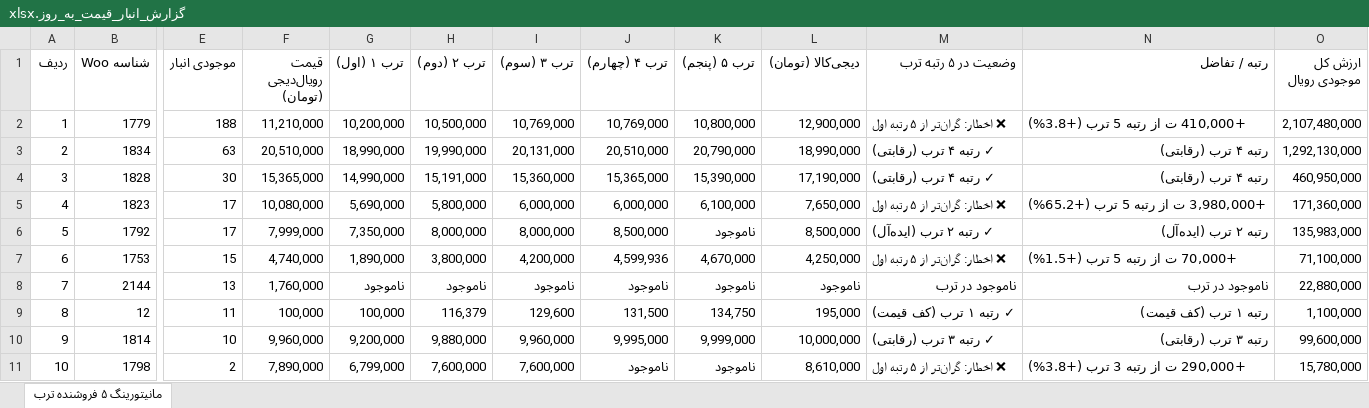
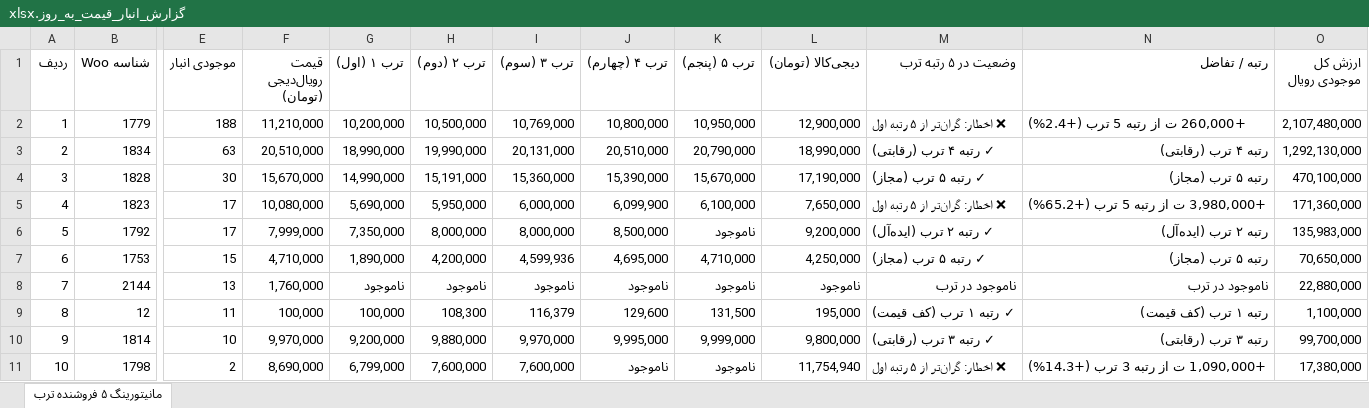
Before and after one commit to pouria-maleki/price-monitor, an Excel workbook: data/گزارش_انبار_قیمت_به_روز.xlsx, sheet مانیتورینگ ۵ فروشنده ترب, drawn as a sheet; only a part is shown, gaps mark what is left out; values as stored, in another font and other column widths than the file's, no cell formats; the diff covers the shown part only; the diff names each change by its address in the sheet, - before the commit and + after, or states it on an @@ line.

```diff
--- a/data/گزارش_انبار_قیمت_به_روز.xlsx (sheet مانیتورینگ ۵ فروشنده ترب)
+++ b/data/گزارش_انبار_قیمت_به_روز.xlsx (sheet مانیتورینگ ۵ فروشنده ترب)
-J2 (ترب ۴ (چهارم)): 10,769,000
+J2 (ترب ۴ (چهارم)): 10,800,000
-K2 (ترب ۵ (پنجم)): 10,800,000
+K2 (ترب ۵ (پنجم)): 10,950,000
-N2 (رتبه / تفاضل): +410,000 ت از رتبه 5 ترب (+3.8%)
+N2 (رتبه / تفاضل): +260,000 ت از رتبه 5 ترب (+2.4%)
-F4 (قیمت رویال‌دیجی (تومان)): 15,365,000
+F4 (قیمت رویال‌دیجی (تومان)): 15,670,000
-J4 (ترب ۴ (چهارم)): 15,365,000
+J4 (ترب ۴ (چهارم)): 15,390,000
-K4 (ترب ۵ (پنجم)): 15,390,000
+K4 (ترب ۵ (پنجم)): 15,670,000
-M4 (وضعیت در ۵ رتبه ترب): ✓ رتبه ۴ ترب (رقابتی)
+M4 (وضعیت در ۵ رتبه ترب): ✓ رتبه ۵ ترب (مجاز)
-N4 (رتبه / تفاضل): رتبه ۴ ترب (رقابتی)
+N4 (رتبه / تفاضل): رتبه ۵ ترب (مجاز)
-O4 (ارزش کل موجودی رویال): 460,950,000
+O4 (ارزش کل موجودی رویال): 470,100,000
-H5 (ترب ۲ (دوم)): 5,800,000
+H5 (ترب ۲ (دوم)): 5,950,000
-J5 (ترب ۴ (چهارم)): 6,000,000
+J5 (ترب ۴ (چهارم)): 6,099,900
-L6 (دیجی‌کالا (تومان)): 8,500,000
+L6 (دیجی‌کالا (تومان)): 9,200,000
-F7 (قیمت رویال‌دیجی (تومان)): 4,740,000
+F7 (قیمت رویال‌دیجی (تومان)): 4,710,000
-H7 (ترب ۲ (دوم)): 3,800,000
+H7 (ترب ۲ (دوم)): 4,200,000
-I7 (ترب ۳ (سوم)): 4,200,000
+I7 (ترب ۳ (سوم)): 4,599,936
-J7 (ترب ۴ (چهارم)): 4,599,936
+J7 (ترب ۴ (چهارم)): 4,695,000
-K7 (ترب ۵ (پنجم)): 4,670,000
+K7 (ترب ۵ (پنجم)): 4,710,000
-M7 (وضعیت در ۵ رتبه ترب): ❌ اخطار: گران‌تر از ۵ رتبه اول
+M7 (وضعیت در ۵ رتبه ترب): ✓ رتبه ۵ ترب (مجاز)
-N7 (رتبه / تفاضل): +70,000 ت از رتبه 5 ترب (+1.5%)
+N7 (رتبه / تفاضل): رتبه ۵ ترب (مجاز)
-O7 (ارزش کل موجودی رویال): 71,100,000
+O7 (ارزش کل موجودی رویال): 70,650,000
-H9 (ترب ۲ (دوم)): 116,379
+H9 (ترب ۲ (دوم)): 108,300
-I9 (ترب ۳ (سوم)): 129,600
+I9 (ترب ۳ (سوم)): 116,379
-J9 (ترب ۴ (چهارم)): 131,500
+J9 (ترب ۴ (چهارم)): 129,600
-K9 (ترب ۵ (پنجم)): 134,750
+K9 (ترب ۵ (پنجم)): 131,500
-F10 (قیمت رویال‌دیجی (تومان)): 9,960,000
+F10 (قیمت رویال‌دیجی (تومان)): 9,970,000
-I10 (ترب ۳ (سوم)): 9,960,000
+I10 (ترب ۳ (سوم)): 9,970,000
-L10 (دیجی‌کالا (تومان)): 10,000,000
+L10 (دیجی‌کالا (تومان)): 9,800,000
-O10 (ارزش کل موجودی رویال): 99,600,000
+O10 (ارزش کل موجودی رویال): 99,700,000
-F11 (قیمت رویال‌دیجی (تومان)): 7,890,000
+F11 (قیمت رویال‌دیجی (تومان)): 8,690,000
-L11 (دیجی‌کالا (تومان)): 8,610,000
+L11 (دیجی‌کالا (تومان)): 11,754,940
-N11 (رتبه / تفاضل): +290,000 ت از رتبه 3 ترب (+3.8%)
+N11 (رتبه / تفاضل): +1,090,000 ت از رتبه 3 ترب (+14.3%)
-O11 (ارزش کل موجودی رویال): 15,780,000
+O11 (ارزش کل موجودی رویال): 17,380,000
```
Also changed, not shown: 151 edited cells elsewhere in this sheet, cell formats, frontend/public/data/گزارش_انبار_قیمت_به_روز.xlsx, گزارش_انبار_قیمت_به_روز.xlsx, 4 other files.
